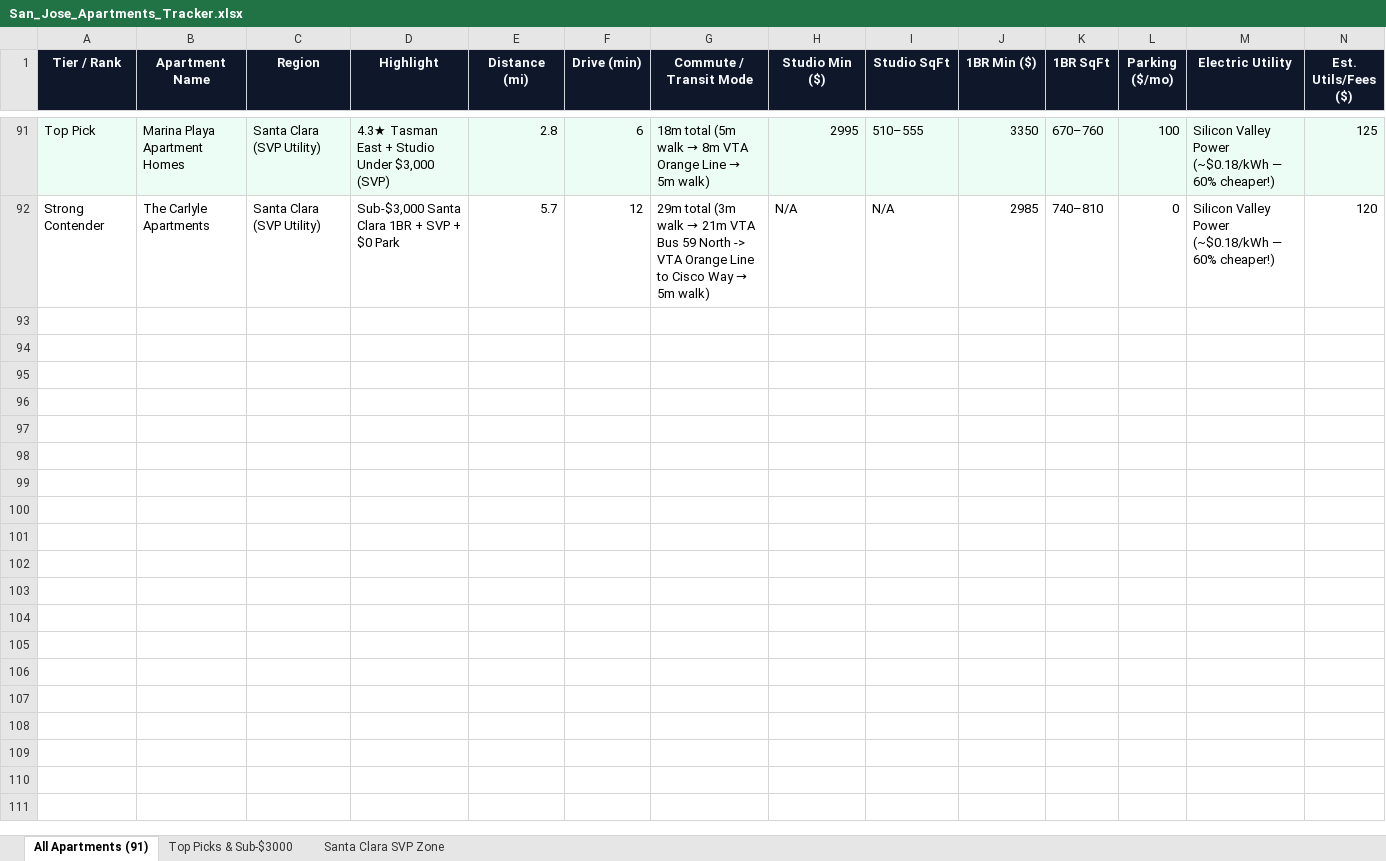
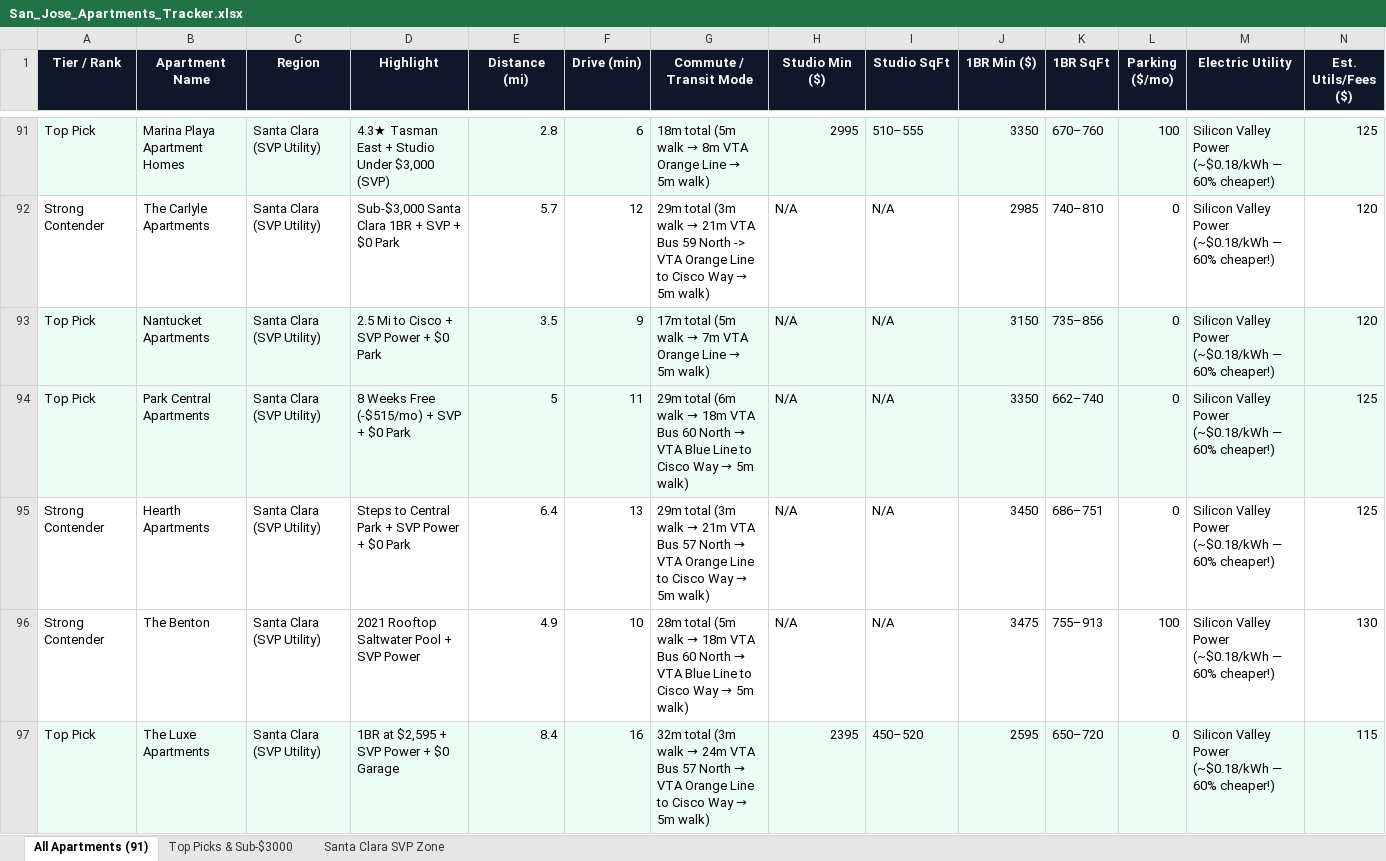
Before and after one commit to AidannM/sj-residence-atlas-95134, an Excel workbook: San_Jose_Apartments_Tracker.xlsx, sheet All Apartments (91), drawn as a sheet; only a part is shown, gaps mark what is left out; values as stored, in another font and other column widths than the file's, no borders; rows hold the shown columns only; the diff covers the shown part only; the diff names each change by its address in the sheet, - before the commit and + after, or states it on an @@ line.

Commit message:
Add 25 verified apartments (116 total) and set default map view to top-down 2D

```diff
--- a/San_Jose_Apartments_Tracker.xlsx (sheet All Apartments (91))
+++ b/San_Jose_Apartments_Tracker.xlsx (sheet All Apartments (91))
+row 93: Top Pick | Nantucket Apartments | Santa Clara (SVP Utility) | 2.5 Mi to Cisco + SVP Power + $0 Park | 3.5 | 9 | 17m total (5m walk → 7m VTA Orange Line → 5m walk) | N/A | N/A | 3150 | 735–856 | 0 | Silicon Valley Power (~$0.18/kWh — 60% cheaper!) | 120
+row 94: Top Pick | Park Central Apartments | Santa Clara (SVP Utility) | 8 Weeks Free (-$515/mo) + SVP + $0 Park | 5 | 11 | 29m total (6m walk → 18m VTA Bus 60 North → VTA Blue Line to Cisco Way → 5m walk) | N/A | N/A | 3350 | 662–740 | 0 | Silicon Valley Power (~$0.18/kWh — 60% cheaper!) | 125
+row 95: Strong Contender | Hearth Apartments | Santa Clara (SVP Utility) | Steps to Central Park + SVP Power + $0 Park | 6.4 | 13 | 29m total (3m walk → 21m VTA Bus 57 North → VTA Orange Line to Cisco Way → 5m walk) | N/A | N/A | 3450 | 686–751 | 0 | Silicon Valley Power (~$0.18/kWh — 60% cheaper!) | 125
+row 96: Strong Contender | The Benton | Santa Clara (SVP Utility) | 2021 Rooftop Saltwater Pool + SVP Power | 4.9 | 10 | 28m total (5m walk → 18m VTA Bus 60 North → VTA Blue Line to Cisco Way → 5m walk) | N/A | N/A | 3475 | 755–913 | 100 | Silicon Valley Power (~$0.18/kWh — 60% cheaper!) | 130
+row 97: Top Pick | The Luxe Apartments | Santa Clara (SVP Utility) | 1BR at $2,595 + SVP Power + $0 Garage | 8.4 | 16 | 32m total (3m walk → 24m VTA Bus 57 North → VTA Orange Line to Cisco Way → 5m walk) | 2395 | 450–520 | 2595 | 650–720 | 0 | Silicon Valley Power (~$0.18/kWh — 60% cheaper!) | 115
```
Also changed, not shown: 20 added rows elsewhere in this sheet, sheet Top Picks & Sub-$3000, sheet Santa Clara SVP Zone, 7 other files.
